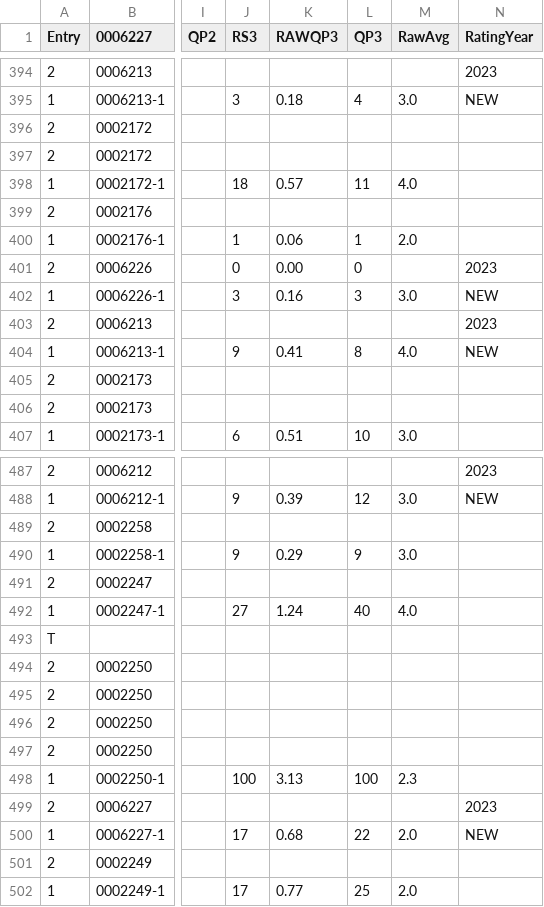
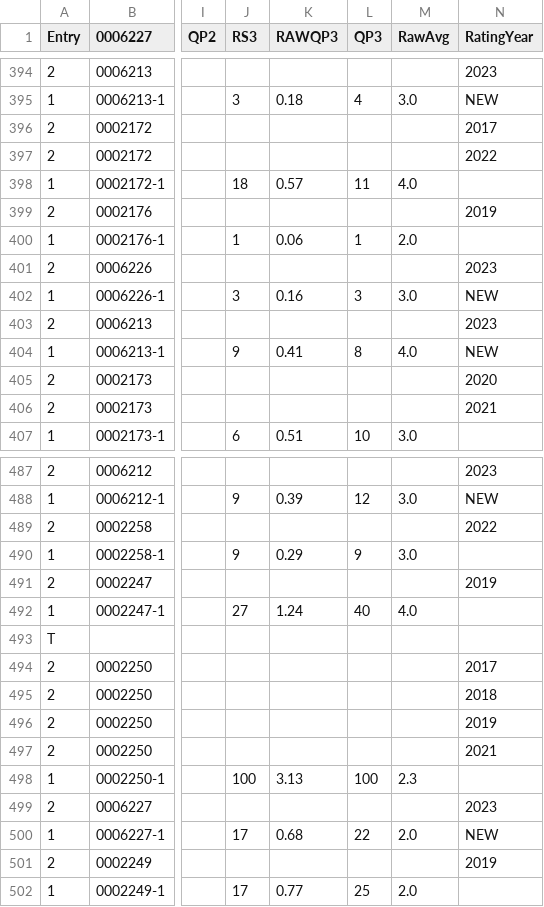
Before and after one commit to d-cmst/agreatwine, a CSV file: csv/valle-d-aosta.csv, drawn as a sheet; only a part is shown, gaps mark what is left out; the diff covers the shown part only; the diff names each change by its address in the sheet, - before the commit and + after, or states it on an @@ line.

```diff
--- a/csv/valle-d-aosta.csv
+++ b/csv/valle-d-aosta.csv
-N396 (RatingYear): (empty)
+N396 (RatingYear): 2017
-N397 (RatingYear): (empty)
+N397 (RatingYear): 2022
-N399 (RatingYear): (empty)
+N399 (RatingYear): 2019
-J401 (RS3): 0
+J401 (RS3): (empty)
-K401 (RAWQP3): 0.00
+K401 (RAWQP3): (empty)
-L401 (QP3): 0
+L401 (QP3): (empty)
-N405 (RatingYear): (empty)
+N405 (RatingYear): 2020
-N406 (RatingYear): (empty)
+N406 (RatingYear): 2021
-N489 (RatingYear): (empty)
+N489 (RatingYear): 2022
-N491 (RatingYear): (empty)
+N491 (RatingYear): 2019
-N494 (RatingYear): (empty)
+N494 (RatingYear): 2017
-N495 (RatingYear): (empty)
+N495 (RatingYear): 2018
-N496 (RatingYear): (empty)
+N496 (RatingYear): 2019
-N497 (RatingYear): (empty)
+N497 (RatingYear): 2021
-N501 (RatingYear): (empty)
+N501 (RatingYear): 2019
```
Also changed, not shown: 61 edited cells elsewhere in this file.
